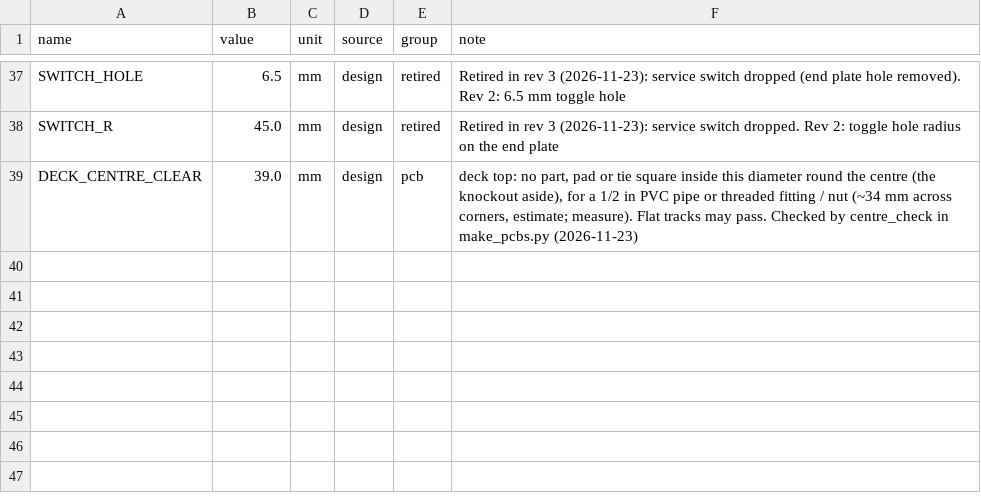
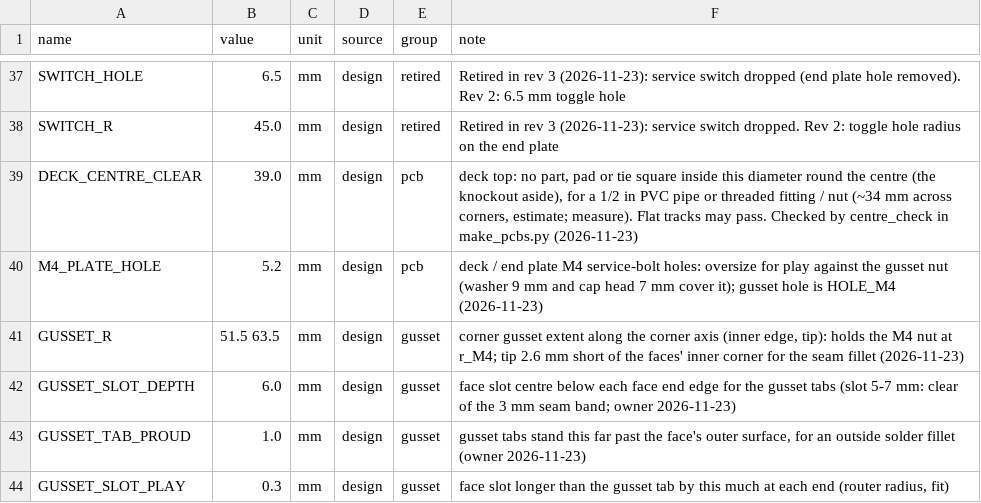
Before and after one commit to 100-Ton-Robot/ble-beacon-tracker, a CSV file: builds/pcb/parameters.csv, drawn as a sheet; only a part is shown, gaps mark what is left out.

```diff
--- a/builds/pcb/parameters.csv
+++ b/builds/pcb/parameters.csv
@@ -39 +39,6 @@ SWITCH_R,45.0,mm,design,retired,Retired in rev 3 (2026-11-23): service switch dr
 DECK_CENTRE_CLEAR,39.0,mm,design,pcb,"deck top: no part, pad or tie square inside this diameter round the centre (the knockout aside), for a 1/2 in PVC pipe or threaded fitting / nut (~34 mm across corners, estimate; measure). Flat tracks may pass. Checked by centre_check in make_pcbs.py (2026-11-23)"
+M4_PLATE_HOLE,5.2,mm,design,pcb,"deck / end plate M4 service-bolt holes: oversize for play against the gusset nut (washer 9 mm and cap head 7 mm cover it); gusset hole is HOLE_M4 (2026-11-23)"
+GUSSET_R,51.5 63.5,mm,design,gusset,"corner gusset extent along the corner axis (inner edge, tip): holds the M4 nut at r_M4; tip 2.6 mm short of the faces' inner corner for the seam fillet (2026-11-23)"
+GUSSET_SLOT_DEPTH,6.0,mm,design,gusset,"face slot centre below each face end edge for the gusset tabs (slot 5-7 mm: clear of the 3 mm seam band; owner 2026-11-23)"
+GUSSET_TAB_PROUD,1.0,mm,design,gusset,"gusset tabs stand this far past the face's outer surface, for an outside solder fillet (owner 2026-11-23)"
+GUSSET_SLOT_PLAY,0.3,mm,design,gusset,"face slot longer than the gusset tab by this much at each end (router radius, fit)"
```
Also changed, not shown: builds/hand/hole_table.csv, common/parameters.csv, 34 other files.
